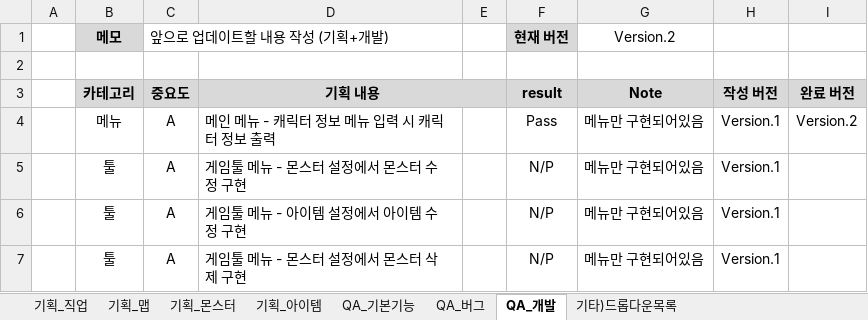
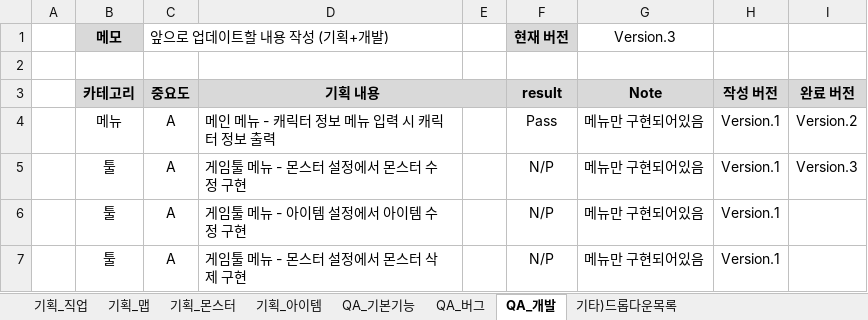
Before and after one commit to codd1/PrimerPasoRPG, an Excel workbook: 기획+QA.xlsx, sheet QA_개발, drawn as a sheet; only a part is shown; values as stored, in another font and other column widths than the file's, no borders; conditional formats not drawn; the diff names each change by its address in the sheet, - before the commit and + after, or states it on an @@ line.

Commit message:
Version.3 게임툴-몬스터 수정 메뉴 구현

```diff
--- a/기획+QA.xlsx (sheet QA_개발)
+++ b/기획+QA.xlsx (sheet QA_개발)
-G1: Version.2
+G1: Version.3
-I5: (empty)
+I5: Version.3
```
Also changed, not shown: 4 other files.
